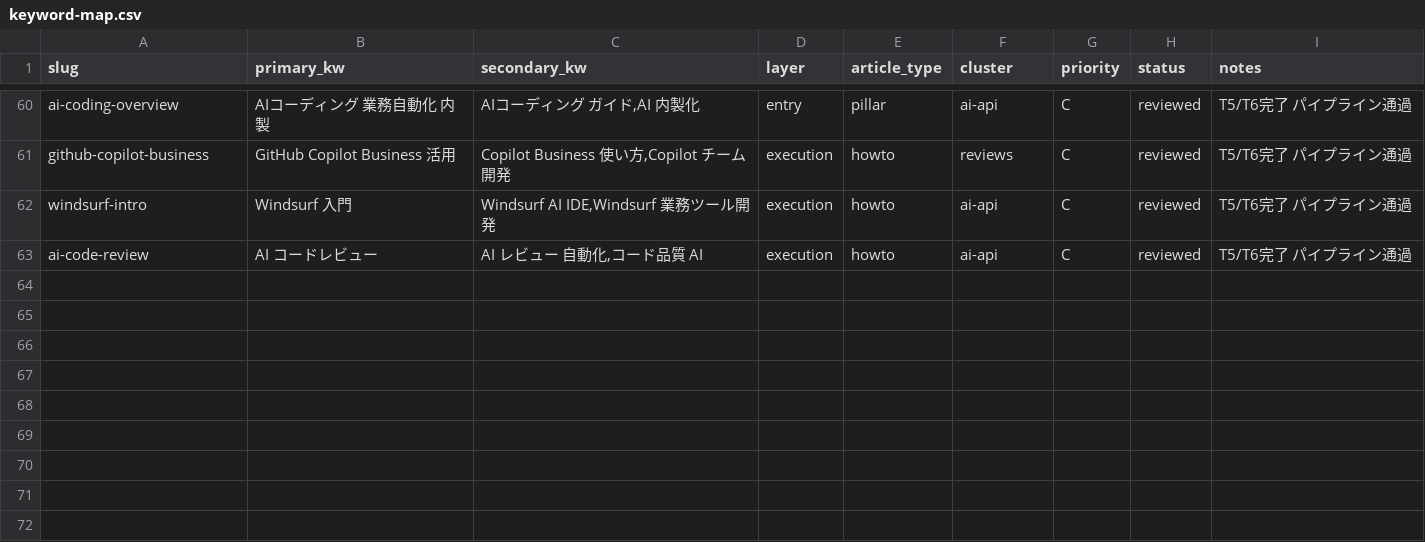
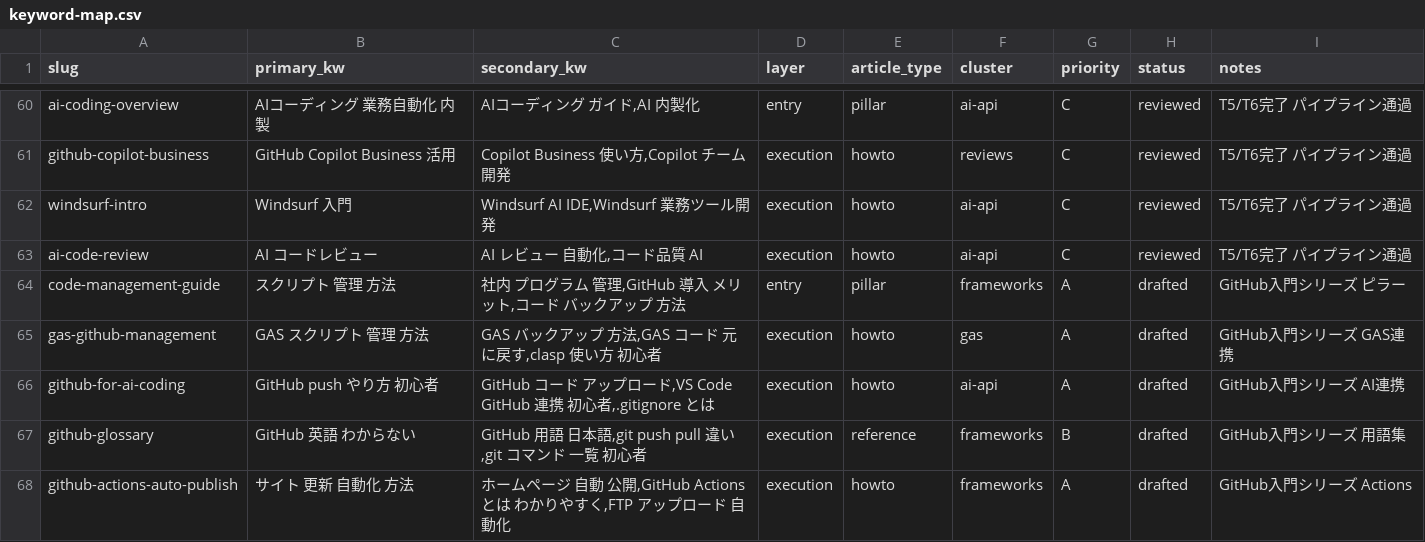
Before and after one commit to kitakami2202/ai-automate-lab, a CSV file: scripts/keyword-map.csv, drawn as a sheet; only a part is shown, gaps mark what is left out; the diff names each change by its address in the sheet, - before the commit and + after, or states it on an @@ line.

```diff
--- a/scripts/keyword-map.csv
+++ b/scripts/keyword-map.csv
+row 64: code-management-guide | スクリプト 管理 方法 | 社内 プログラム 管理,GitHub 導入 メリット,コード バックアップ 方法 | entry | pillar | frameworks | A | drafted | GitHub入門シリーズ ピラー
+row 65: gas-github-management | GAS スクリプト 管理 方法 | GAS バックアップ 方法,GAS コード 元に戻す,clasp 使い方 初心者 | execution | howto | gas | A | drafted | GitHub入門シリーズ GAS連携
+row 66: github-for-ai-coding | GitHub push やり方 初心者 | GitHub コード アップロード,VS Code GitHub 連携 初心者,.gitignore とは | execution | howto | ai-api | A | drafted | GitHub入門シリーズ AI連携
+row 67: github-glossary | GitHub 英語 わからない | GitHub 用語 日本語,git push pull 違い,git コマンド 一覧 初心者 | execution | reference | frameworks | B | drafted | GitHub入門シリーズ 用語集
+row 68: github-actions-auto-publish | サイト 更新 自動化 方法 | ホームページ 自動 公開,GitHub Actions とは わかりやすく,FTP アップロード 自動化 | execution | howto | frameworks | A | drafted | GitHub入門シリーズ Actions
```
Also changed, not shown: 10 other files.
